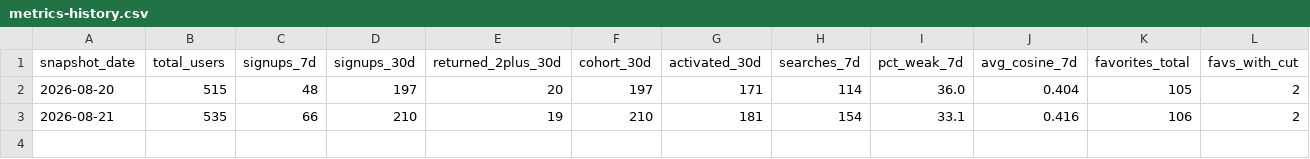
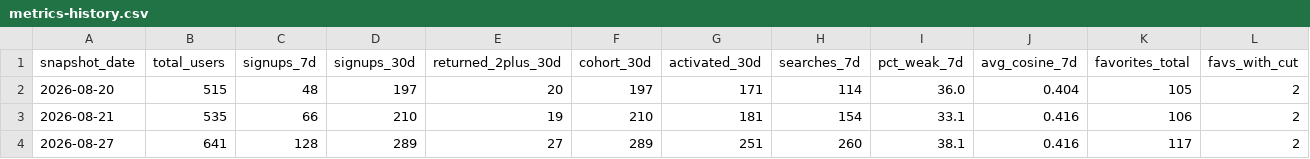
Before and after one commit to canberkvarli/actorrise, a CSV file: docs/metrics/metrics-history.csv, drawn as a sheet; only a part is shown; rows hold the shown columns only; the diff names each change by its address in the sheet, - before the commit and + after, or states it on an @@ line.

```diff
--- a/docs/metrics/metrics-history.csv
+++ b/docs/metrics/metrics-history.csv
+row 4: 2026-08-27 | 641 | 128 | 289 | 27 | 289 | 251 | 260 | 38.1 | 0.416 | 117 | 2
```
Also changed, not shown: 4 other files.
